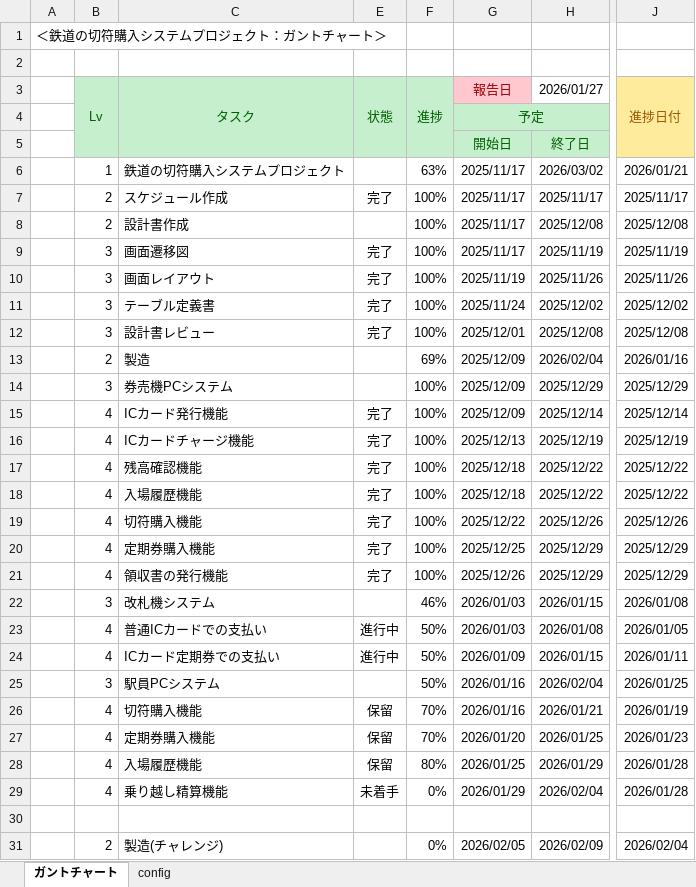
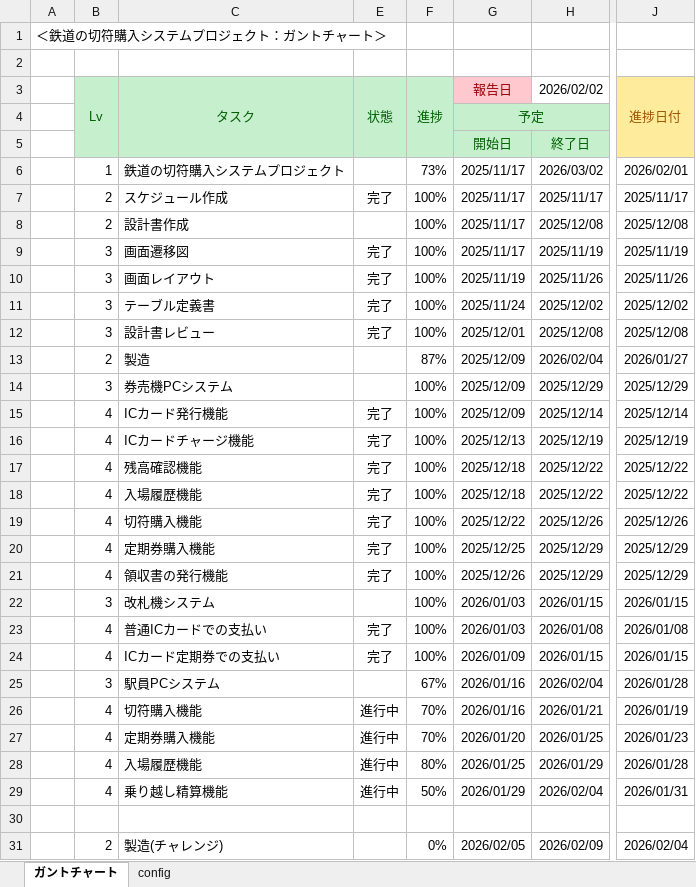
Before and after one commit to Abe-HDC/sotuken242301, an Excel workbook: 00_スケジュール/01_阿部_ガントチャート.xlsm, sheet ガントチャート, drawn as a sheet; only a part is shown, gaps mark what is left out; values as stored, in another font and other column widths than the file's, no borders; charts and pictures and conditional formats not drawn; the diff names each change by its address in the sheet, - before the commit and + after, or states it on an @@ line.

Commit message:
スケジュール更新

```diff
--- a/00_スケジュール/01_阿部_ガントチャート.xlsm (sheet ガントチャート)
+++ b/00_スケジュール/01_阿部_ガントチャート.xlsm (sheet ガントチャート)
-H3: 2026/01/27
+H3: 2026/02/02
-F6: 63%
+F6: 73%
-J6: 2026/01/21
+J6: 2026/02/01
-F13: 69%
+F13: 87%
-J13: 2026/01/16
+J13: 2026/01/27
-F22: 46%
+F22: 100%
-J22: 2026/01/08
+J22: 2026/01/15
-E23:E24: 進行中
+E23:E24: 完了
-F23:F24: 50%
+F23:F24: 100%
-J23: 2026/01/05
+J23: 2026/01/08
-J24: 2026/01/11
+J24: 2026/01/15
-F25: 50%
+F25: 67%
-J25: 2026/01/25
+J25: 2026/01/28
-E26:E28: 保留
+E26:E28: 進行中
-E29: 未着手
+E29: 進行中
-F29: 0%
+F29: 50%
-J29: 2026/01/28
+J29: 2026/01/31
```
